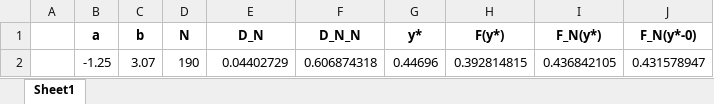
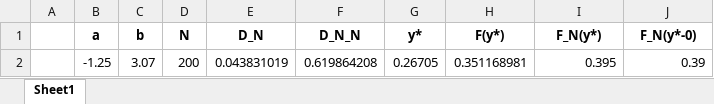
Before and after one commit to Kjan2/Trash, an Excel workbook: stats2/tables/table3_1.xlsx, sheet Sheet1, drawn as a sheet; values as stored, in another font and other column widths than the file's, no borders; removed rows and columns are numbered as before the commit, all else as after; the diff names each change by its address in the sheet, - before the commit and + after, or states it on an @@ line.

```diff
--- a/stats2/tables/table3_1.xlsx (sheet Sheet1)
+++ b/stats2/tables/table3_1.xlsx (sheet Sheet1)
-row 2:  | -1.25 | 3.07 | 190 | 0.04402729 | 0.606874318 | 0.44696 | 0.392814815 | 0.436842105 | 0.431578947
+row 2:  | -1.25 | 3.07 | 200 | 0.043831019 | 0.619864208 | 0.26705 | 0.351168981 | 0.395 | 0.39
```
Also changed, not shown: stats2/tables/table1_1.xlsx, stats2/tables/table1_2.xlsx, 14 other files.
